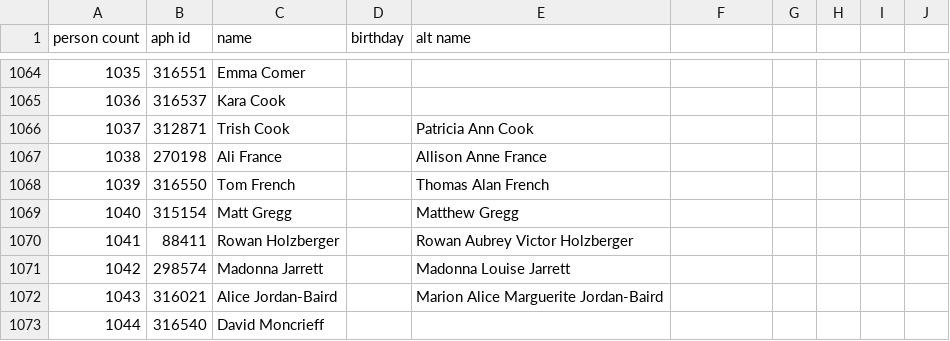
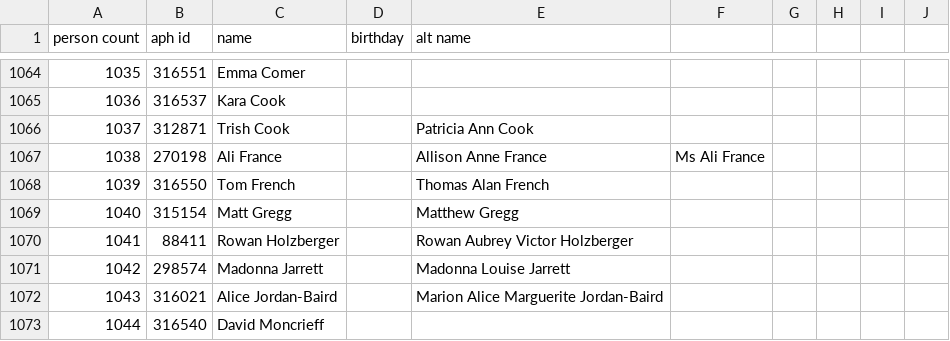
Before and after one commit to openaustralia/openaustralia-parser, a CSV file: data/people.csv, drawn as a sheet; only a part is shown, gaps mark what is left out.

Commit message:
Add "ms" title for Ali France in people.csv
to match register of interests APH data

```diff
--- a/data/people.csv
+++ b/data/people.csv
@@ -1066,3 +1066,3 @@ person count,aph id,name,birthday,alt name
 1037,312871,Trish Cook,,Patricia Ann Cook
-1038,270198,Ali France,,Allison Anne France
+1038,270198,Ali France,,Allison Anne France,Ms Ali France
 1039,316550,Tom French,,Thomas Alan French
```
